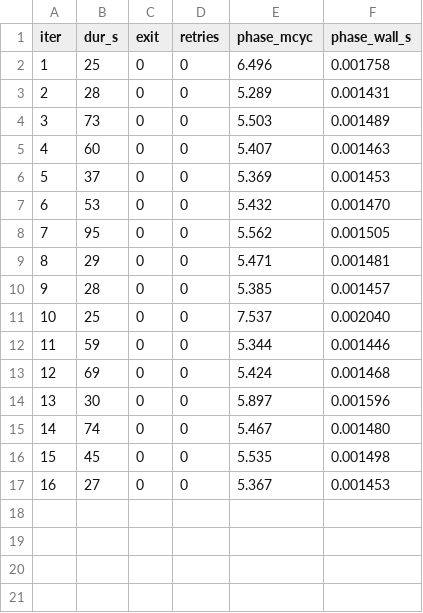
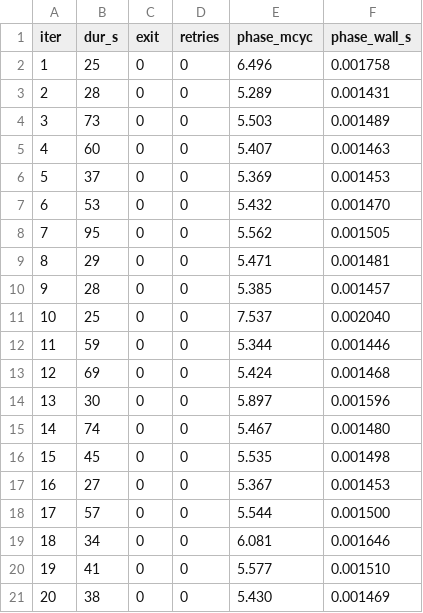
Before and after one commit to yhwkorea/compact-SQIsign, a TSV file: bench-results/results_compare/ours/lvl1/lvl1/SUMMARY_verify.tsv, drawn as a sheet.

Commit message:
bench-results:   impl=ours  level=lvl1  rc=0

```diff
--- a/bench-results/results_compare/ours/lvl1/lvl1/SUMMARY_verify.tsv
+++ b/bench-results/results_compare/ours/lvl1/lvl1/SUMMARY_verify.tsv
@@ -17 +17,5 @@ iter	dur_s	exit	retries	phase_mcyc	phase_wall_s
 16	27	0	0	5.367	0.001453
+17	57	0	0	5.544	0.001500
+18	34	0	0	6.081	0.001646
+19	41	0	0	5.577	0.001510
+20	38	0	0	5.430	0.001469
```
Also changed, not shown: 5 other files.
